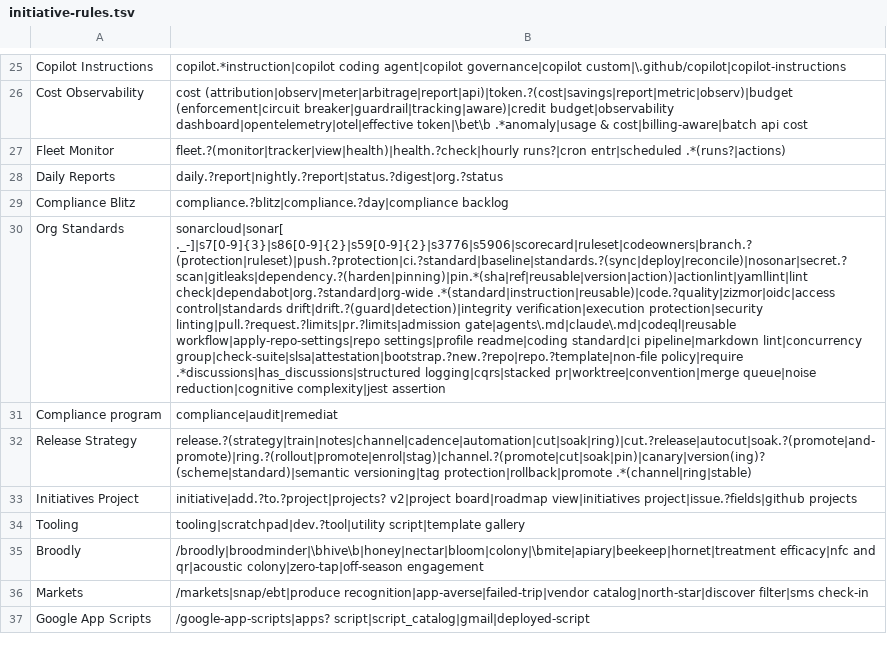
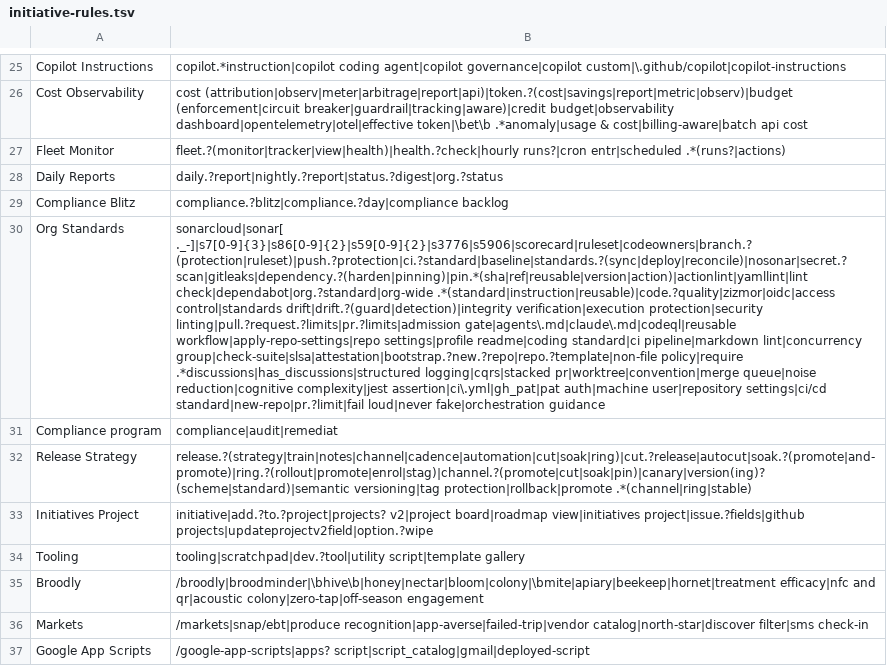
Before and after one commit to petry-projects/.github, a TSV file: .github/scripts/add-to-project/initiative-rules.tsv, drawn as a sheet; only a part is shown, gaps mark what is left out; the diff covers the shown part only; the diff names each change by its address in the sheet, - before the commit and + after, or states it on an @@ line.

Commit message:
tune(add-to-project): fold in the 44-item unmatched triage → 99% coverage
Final triage pass with board-owner calls on the tail:
- pr-review agent: review-engine/triage internals (rate-limit detector,
  REVIEW_ENGINE, small-PR fast paths, automated feedback, LSP pilot, approvals).
- dev-lead agent: all claude-named agent work (claude-ci-fix, @claude, Claude
  Code workflow) — 'claude' was dev-lead's prior name — plus 'adopt pi' harness.
- Org Standards: ci.yml/PAT-auth/repo-settings/AGENTS.md rules, PR-limit phases.
- Business Analyst: BMAD planning phases + market-research/ideation (#177).
- GH-AW: frameworks-directory removal. Initiatives Project: the
  updateProjectV2Field option-wipe doc. TalkTerm: 3 more avatar-product drafts.

Coverage 93% → 99.1% (647/653); the 6 left blank are genuine one-offs (revert,
car-hunt removal, 'Addressing PR comments'). +2 regression tests (79 green).

```diff
--- a/.github/scripts/add-to-project/initiative-rules.tsv
+++ b/.github/scripts/add-to-project/initiative-rules.tsv
-B30: …reduction|cognitive complexity|jest assertion
+B30: …reduction|cognitive complexity|jest assertion|ci\.yml|gh_pat|pat auth|machine user|repository settings|ci/cd standard|new-repo|pr.?limit|fail loud|never fake|orchestration guidance
-B33: …view|initiatives project|issue.?fields|github projects
+B33: …view|initiatives project|issue.?fields|github projects|updateprojectv2field|option.?wipe
```
Also changed, not shown: 5 edited cells elsewhere in this file, 1 other file.
